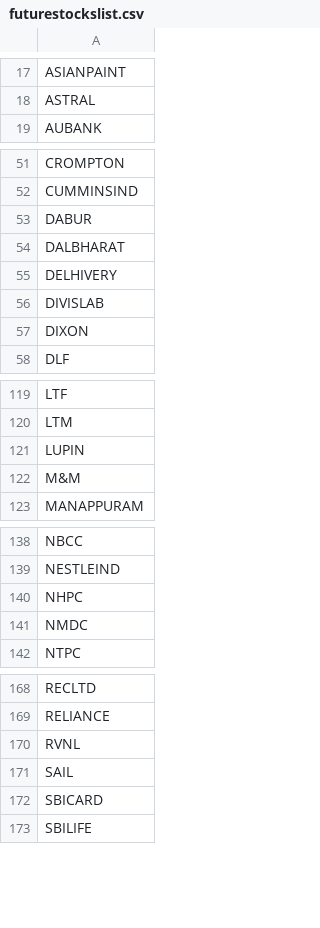
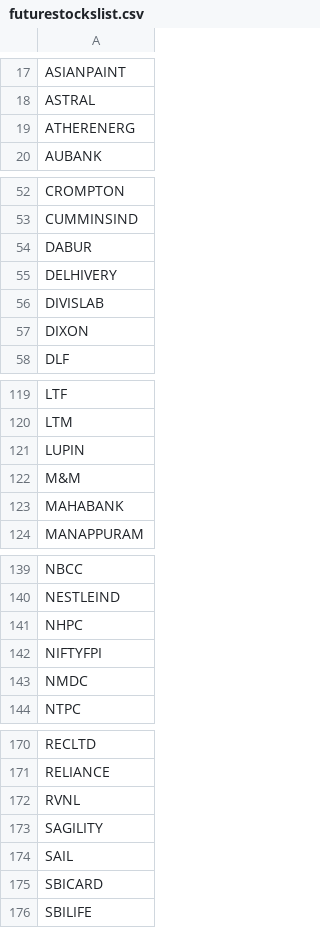
Before and after one commit to Pankjsingh1028/f2f, a CSV file: futurestockslist.csv, drawn as a sheet; only a part is shown, gaps mark what is left out; removed rows and columns are numbered as before the commit, all else as after; the diff names each change by its address in the sheet, - before the commit and + after, or states it on an @@ line.

```diff
--- a/futurestockslist.csv
+++ b/futurestockslist.csv
+row 19: ATHERENERG
-row 54: DALBHARAT
+row 123: MAHABANK
+row 142: NIFTYFPI
+row 173: SAGILITY
```
Also changed, not shown: margin_charges_cache.csv, 12 other files.
